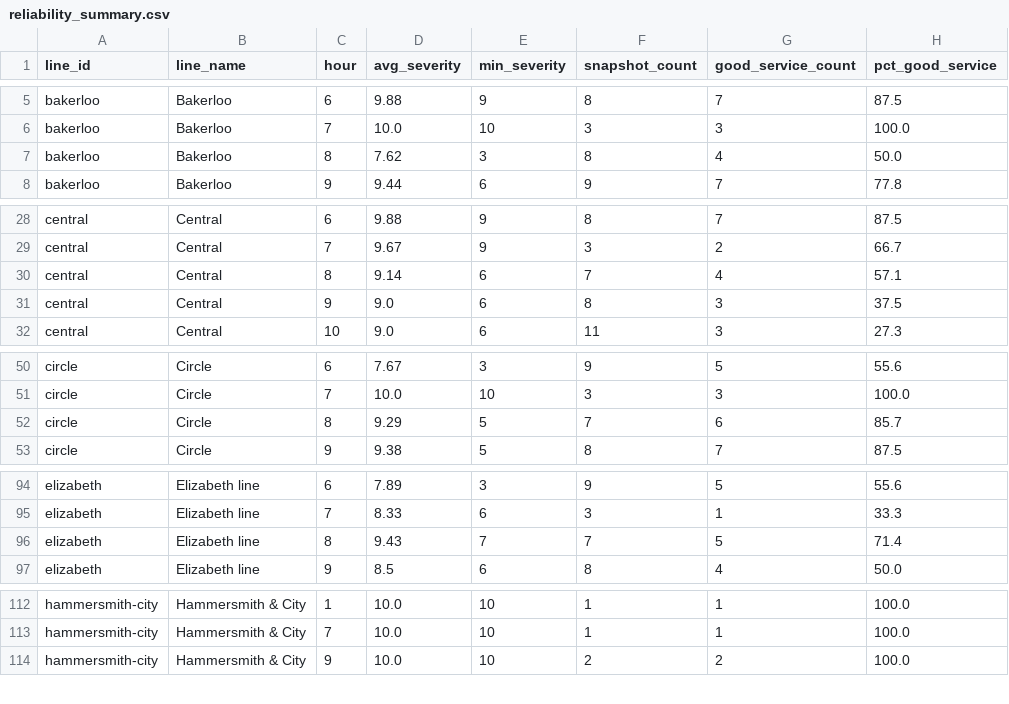
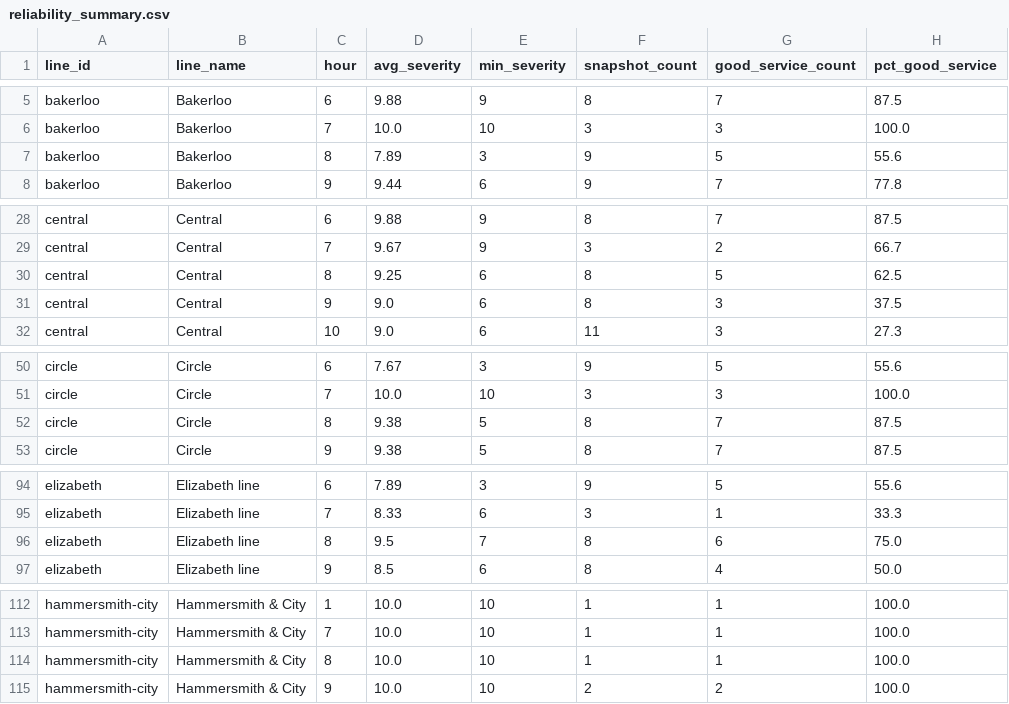
Before and after one commit to AbdulmalikAdam27/tfl-reliability-dashboard, a CSV file: data/reliability_summary.csv, drawn as a sheet; only a part is shown, gaps mark what is left out; the diff covers the shown part only.

```diff
--- a/data/reliability_summary.csv
+++ b/data/reliability_summary.csv
@@ -6,3 +6,3 @@ bakerloo,Bakerloo,6,9.88,9,8,7,87.5
 bakerloo,Bakerloo,7,10.0,10,3,3,100.0
-bakerloo,Bakerloo,8,7.62,3,8,4,50.0
+bakerloo,Bakerloo,8,7.89,3,9,5,55.6
 bakerloo,Bakerloo,9,9.44,6,9,7,77.8
@@ -29,3 +29,3 @@ central,Central,6,9.88,9,8,7,87.5
 central,Central,7,9.67,9,3,2,66.7
-central,Central,8,9.14,6,7,4,57.1
+central,Central,8,9.25,6,8,5,62.5
 central,Central,9,9.0,6,8,3,37.5
@@ -51,3 +51,3 @@ circle,Circle,6,7.67,3,9,5,55.6
 circle,Circle,7,10.0,10,3,3,100.0
-circle,Circle,8,9.29,5,7,6,85.7
+circle,Circle,8,9.38,5,8,7,87.5
 circle,Circle,9,9.38,5,8,7,87.5
@@ -95,3 +95,3 @@ elizabeth,Elizabeth line,6,7.89,3,9,5,55.6
 elizabeth,Elizabeth line,7,8.33,6,3,1,33.3
-elizabeth,Elizabeth line,8,9.43,7,7,5,71.4
+elizabeth,Elizabeth line,8,9.5,7,8,6,75.0
 elizabeth,Elizabeth line,9,8.5,6,8,4,50.0
@@ -113,2 +113,3 @@ hammersmith-city,Hammersmith & City,1,10.0,10,1,1,100.0
 hammersmith-city,Hammersmith & City,7,10.0,10,1,1,100.0
+hammersmith-city,Hammersmith & City,8,10.0,10,1,1,100.0
 hammersmith-city,Hammersmith & City,9,10.0,10,2,2,100.0
```
Also changed, not shown: 20 edited cells elsewhere in this file, data/arrivals_summary.csv, data/line_status.csv.
